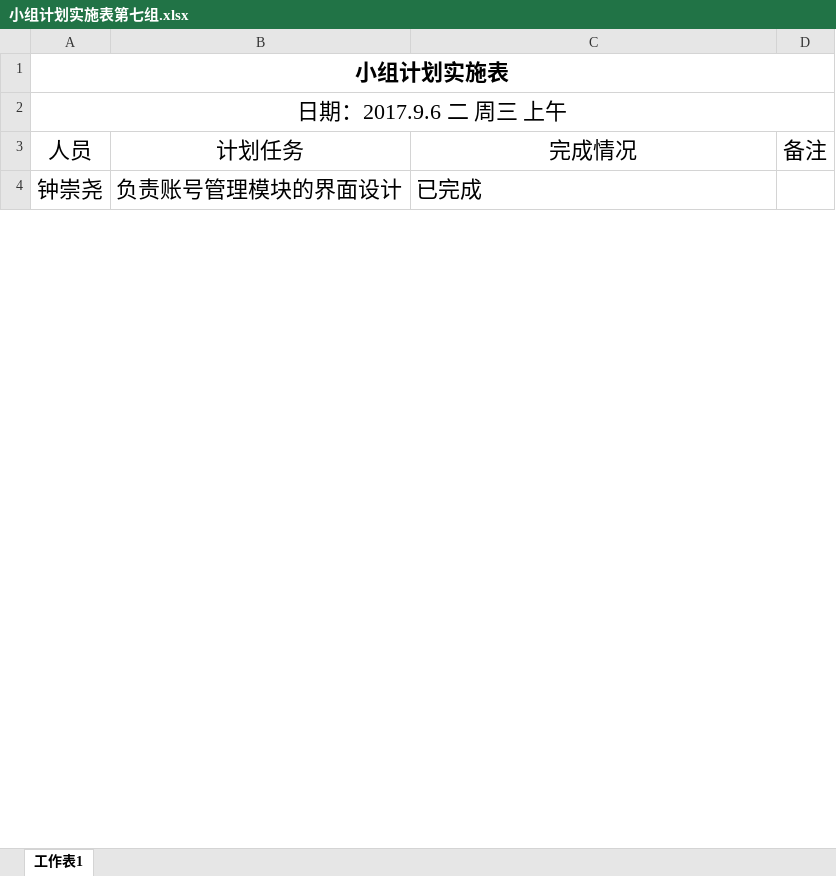
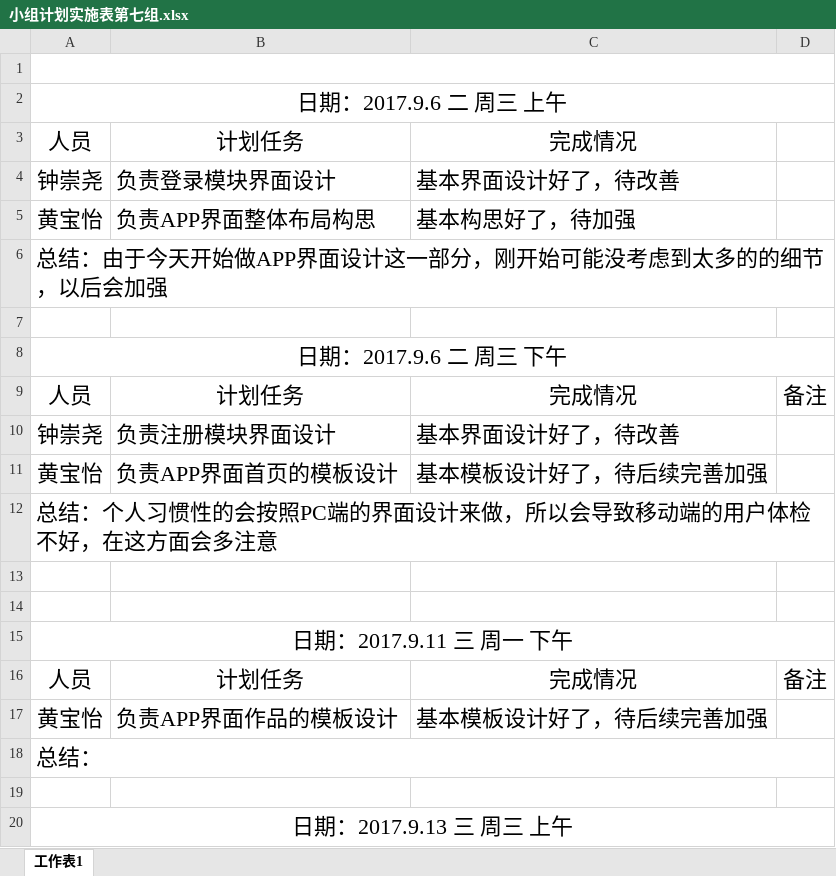
Before and after one commit to gdqysoft/fcsapp, an Excel workbook: 第七组/小组计划实施表第七组.xlsx, sheet 工作表1, drawn as a sheet; only a part is shown; values as stored, in another font and other column widths than the file's, no borders; addresses are those after the commit; the diff covers the shown part only; the diff names each change by its address in the sheet, - before the commit and + after, or states it on an @@ line.

Commit message:
Add files via upload

```diff
--- a/第七组/小组计划实施表第七组.xlsx (sheet 工作表1)
+++ b/第七组/小组计划实施表第七组.xlsx (sheet 工作表1)
-A1: 小组计划实施表
+A1: (empty)
+row 3: 人员 | 计划任务 | 完成情况
+row 4: 钟崇尧 | 负责登录模块界面设计 | 基本界面设计好了，待改善
+row 5: 黄宝怡 | 负责APP界面整体布局构思 | 基本构思好了，待加强
+row 6: 总结：由于今天开始做APP界面设计这一部分，刚开始可能没考虑到太多的的细节，以后会加强
+row 7: (empty)
+row 8: 日期：2017.9.6 二 周三 下午
-B10: 负责账号管理模块的界面设计
+B10: 负责注册模块界面设计
-C10: 已完成
+C10: 基本界面设计好了，待改善
+row 11: 黄宝怡 | 负责APP界面首页的模板设计 | 基本模板设计好了，待后续完善加强
+row 12: 总结：个人习惯性的会按照PC端的界面设计来做，所以会导致移动端的用户体检不好，在这方面会多注意
+row 13: (empty)
+row 14: (empty)
+row 15: 日期：2017.9.11 三 周一 下午
+row 16: 人员 | 计划任务 | 完成情况 | 备注
+row 17: 黄宝怡 | 负责APP界面作品的模板设计 | 基本模板设计好了，待后续完善加强
+row 18: 总结：
+row 19: (empty)
+row 20: 日期：2017.9.13 三 周三 上午
```
Also changed, not shown: 31 added rows and 8 edited cells elsewhere in this sheet.
